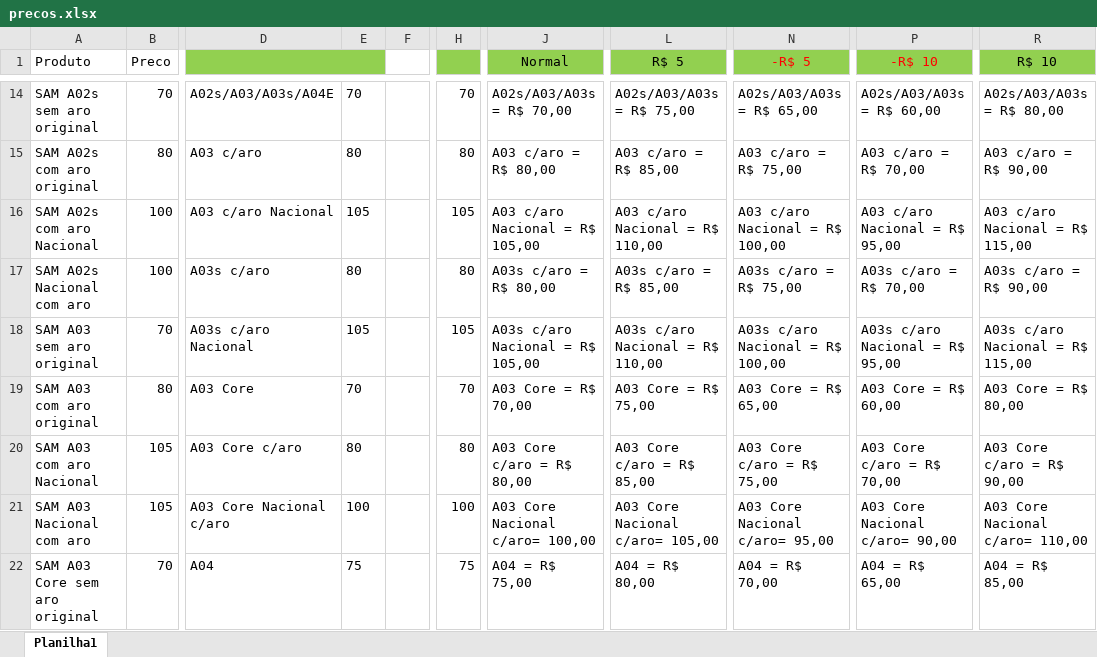
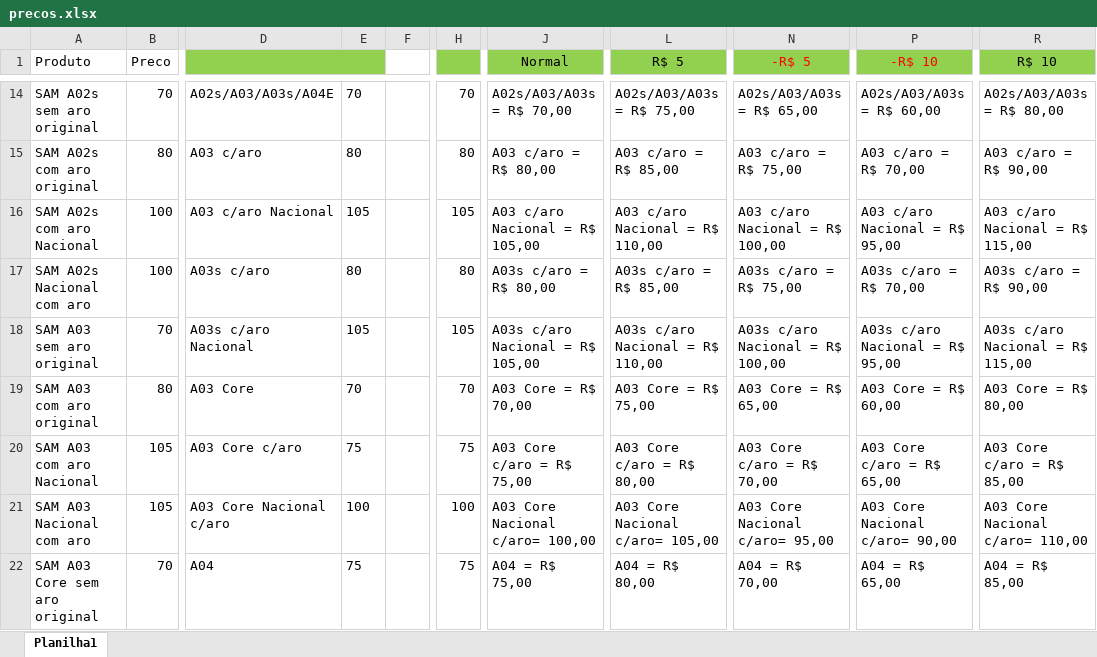
Before and after one commit to davidwcouto/bot_whats, an Excel workbook: precos.xlsx, sheet Planilha1, drawn as a sheet; only a part is shown, gaps mark what is left out; values as stored, in another font and other column widths than the file's, no borders; conditional formats not drawn; the diff covers the shown part only; the diff names each change by its address in the sheet, - before the commit and + after, or states it on an @@ line.

```diff
--- a/precos.xlsx (sheet Planilha1)
+++ b/precos.xlsx (sheet Planilha1)
-E20: 80
+E20: 75
-H20: 80
+H20: 75
-J20 (Normal): A03 Core c/aro = R$ 80,00
+J20 (Normal): A03 Core c/aro = R$ 75,00
-L20 (R$ 5): A03 Core c/aro = R$ 85,00
+L20 (R$ 5): A03 Core c/aro = R$ 80,00
-N20 (-R$ 5): A03 Core c/aro = R$ 75,00
+N20 (-R$ 5): A03 Core c/aro = R$ 70,00
-P20 (-R$ 10): A03 Core c/aro = R$ 70,00
+P20 (-R$ 10): A03 Core c/aro = R$ 65,00
-R20 (R$ 10): A03 Core c/aro = R$ 90,00
+R20 (R$ 10): A03 Core c/aro = R$ 85,00
```
Also changed, not shown: 157 edited cells elsewhere in this sheet, 1 other file.
